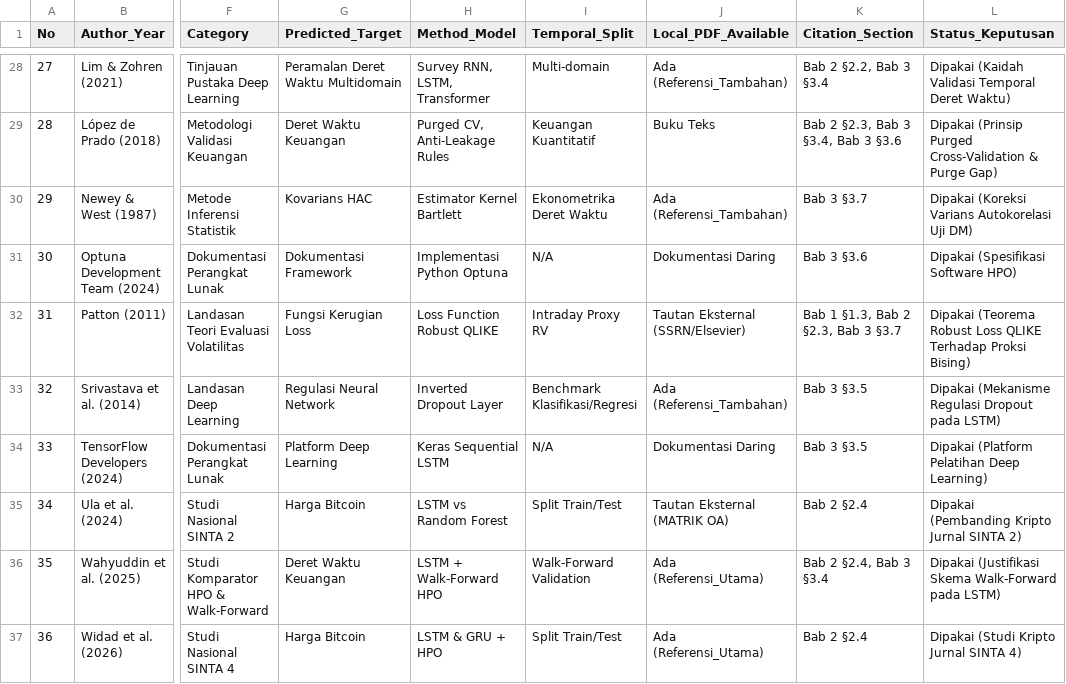
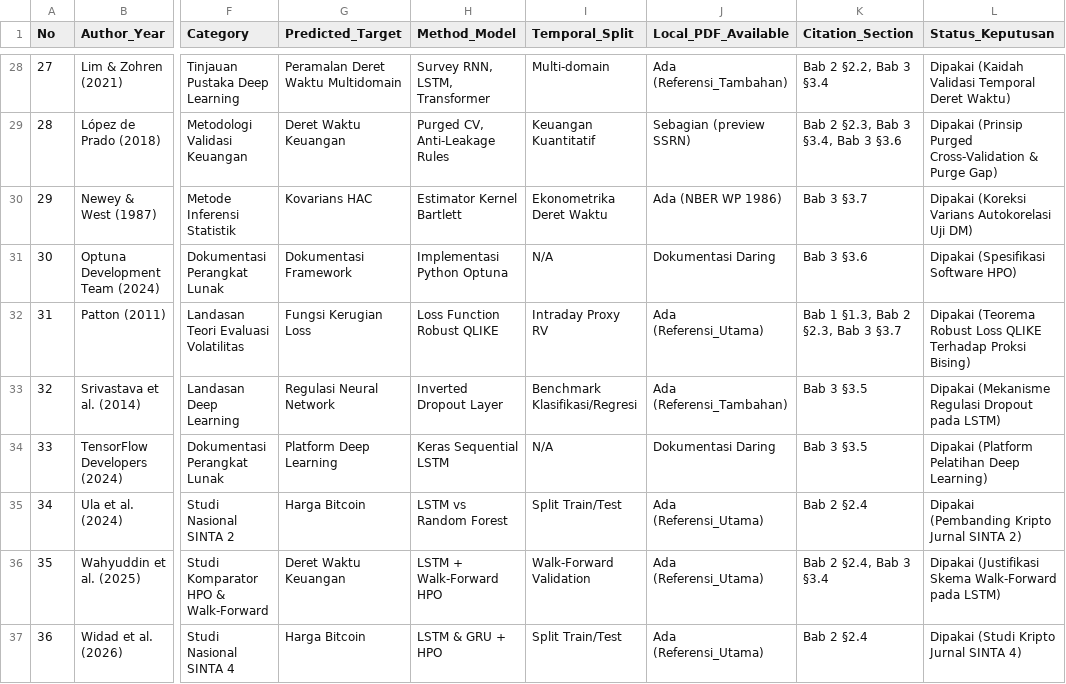
Before and after one commit to zeen-lien/OptimasiBTC, a CSV file: references/literature_matrix.csv, drawn as a sheet; only a part is shown, gaps mark what is left out; the diff covers the shown part only; the diff names each change by its address in the sheet, - before the commit and + after, or states it on an @@ line.

Commit message:
refactor: bersihkan arsip usang, rapikan pdf referensi, dan finalisasi sempro bab 1-3
- Hapus folder archive/ (48MB berkas lama Study 1)
- Hapus folder Arsip_Tidak_Dipakai/ (4 PDF rusak/duplikat)
- Hapus berkas scratch docs/TODO_FINAL_BAB1_3.md
- Standarisasi penamaan 33 PDF aktif di 04_Referensi_Ilmiah/
- Perbarui nomor halaman Daftar Isi (0 tanda tanya) via update_toc_pages_sempro.ps1
- Verifikasi zero-defect token pada PROPOSAL_SEMPRO_BAB_I_III.docx
- Seluruh 34 unit test lulus 100%

```diff
--- a/references/literature_matrix.csv
+++ b/references/literature_matrix.csv
-J29 (Local_PDF_Available): Buku Teks
+J29 (Local_PDF_Available): Sebagian (preview SSRN)
-J30 (Local_PDF_Available): Ada (Referensi_Tambahan)
+J30 (Local_PDF_Available): Ada (NBER WP 1986)
-J32 (Local_PDF_Available): Tautan Eksternal (SSRN/Elsevier)
+J32 (Local_PDF_Available): Ada (Referensi_Utama)
-J35 (Local_PDF_Available): Tautan Eksternal (MATRIK OA)
+J35 (Local_PDF_Available): Ada (Referensi_Utama)
```
Also changed, not shown: 1 added row, 1 removed row and 16 edited cells elsewhere in this file, 50 other files.
